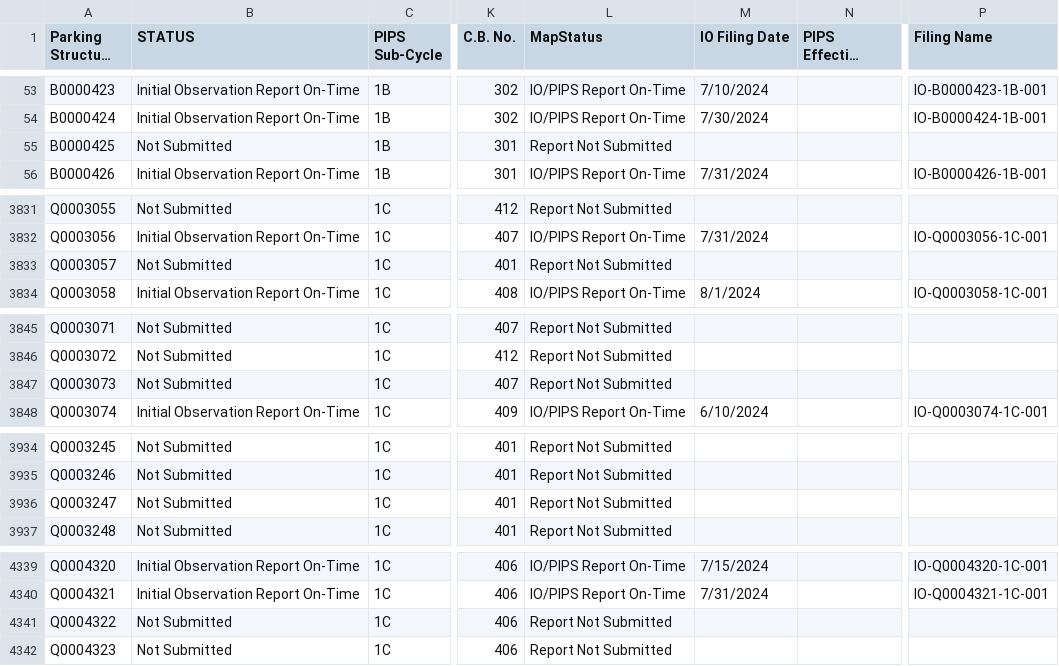
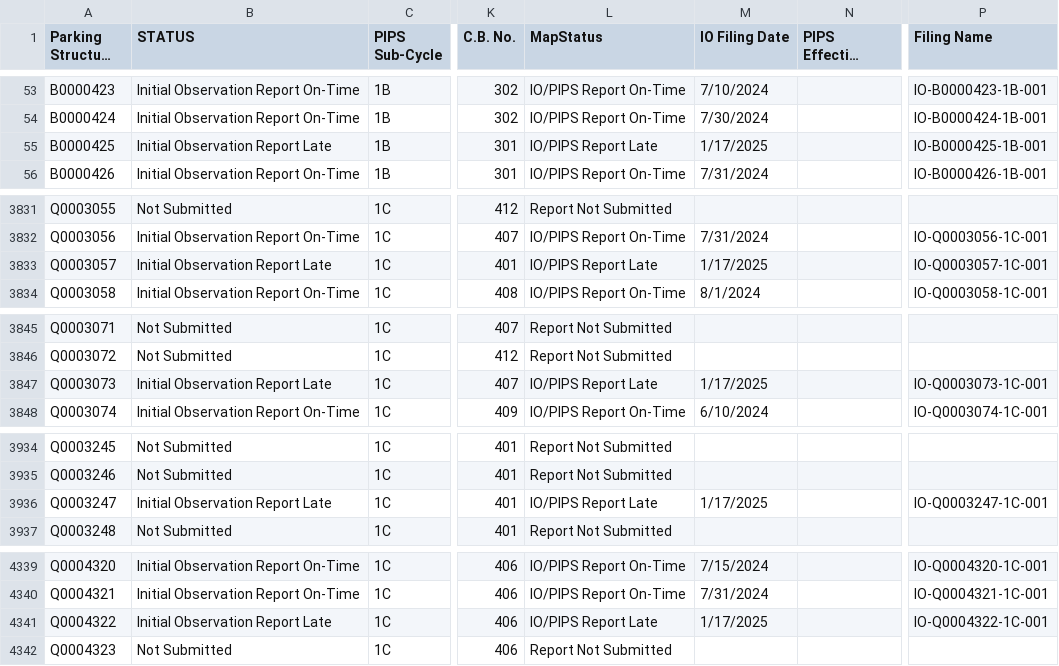
Before and after one commit to NYCDOB/ParkingStructures_InitialObservationReports, a CSV file: data/IO_Status.csv, drawn as a sheet; only a part is shown, gaps mark what is left out; long unchanged cells end in …; the diff covers the shown part only; the diff names each change by its address in the sheet, - before the commit and + after, or states it on an @@ line.

Commit message:
update from script Sun 01/19/2025  6:51:46.38, 5913 rows

```diff
--- a/data/IO_Status.csv
+++ b/data/IO_Status.csv
-B55 (STATUS): Not Submitted
+B55 (STATUS): Initial Observation Report Late
-L55 (MapStatus): Report Not Submitted
+L55 (MapStatus): IO/PIPS Report Late
-M55 (IO Filing Date): (empty)
+M55 (IO Filing Date): 1/17/2025
-P55 (Filing Name): (empty)
+P55 (Filing Name): IO-B0000425-1B-001
-B3833 (STATUS): Not Submitted
+B3833 (STATUS): Initial Observation Report Late
-L3833 (MapStatus): Report Not Submitted
+L3833 (MapStatus): IO/PIPS Report Late
-M3833 (IO Filing Date): (empty)
+M3833 (IO Filing Date): 1/17/2025
-P3833 (Filing Name): (empty)
+P3833 (Filing Name): IO-Q0003057-1C-001
-B3847 (STATUS): Not Submitted
+B3847 (STATUS): Initial Observation Report Late
-L3847 (MapStatus): Report Not Submitted
+L3847 (MapStatus): IO/PIPS Report Late
-M3847 (IO Filing Date): (empty)
+M3847 (IO Filing Date): 1/17/2025
-P3847 (Filing Name): (empty)
+P3847 (Filing Name): IO-Q0003073-1C-001
-B3936 (STATUS): Not Submitted
+B3936 (STATUS): Initial Observation Report Late
-L3936 (MapStatus): Report Not Submitted
+L3936 (MapStatus): IO/PIPS Report Late
-M3936 (IO Filing Date): (empty)
+M3936 (IO Filing Date): 1/17/2025
-P3936 (Filing Name): (empty)
+P3936 (Filing Name): IO-Q0003247-1C-001
-B4341 (STATUS): Not Submitted
+B4341 (STATUS): Initial Observation Report Late
-L4341 (MapStatus): Report Not Submitted
+L4341 (MapStatus): IO/PIPS Report Late
-M4341 (IO Filing Date): (empty)
+M4341 (IO Filing Date): 1/17/2025
-P4341 (Filing Name): (empty)
+P4341 (Filing Name): IO-Q0004322-1C-001
```
Also changed, not shown: 3 edited cells elsewhere in this file.
